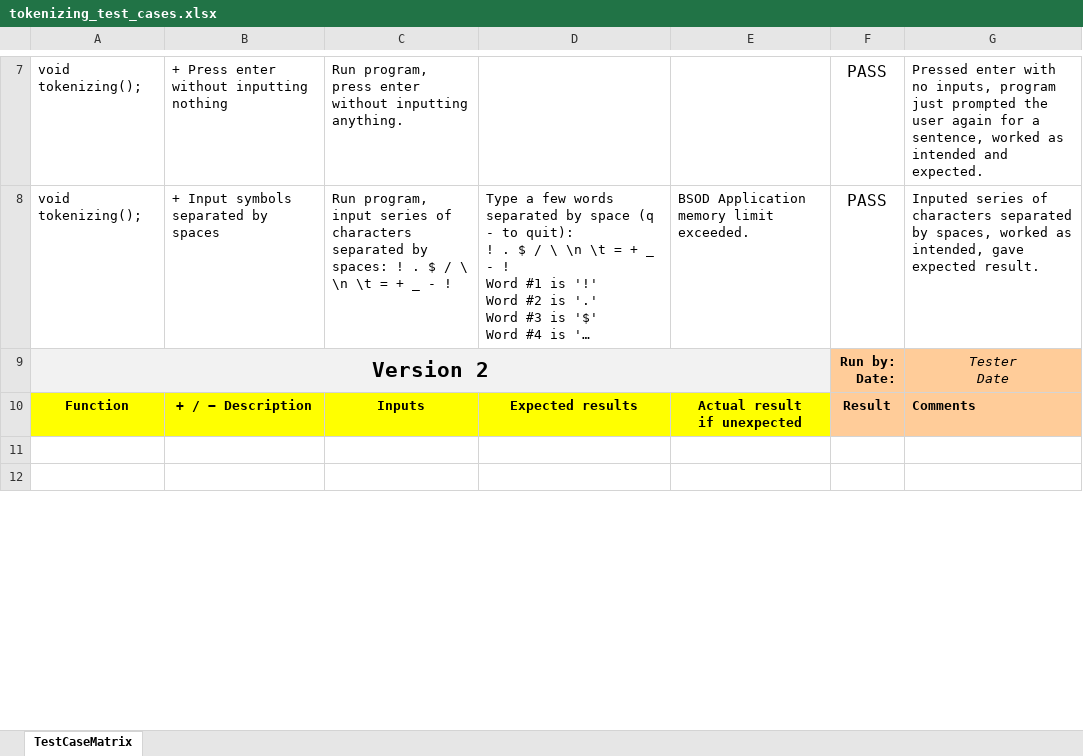
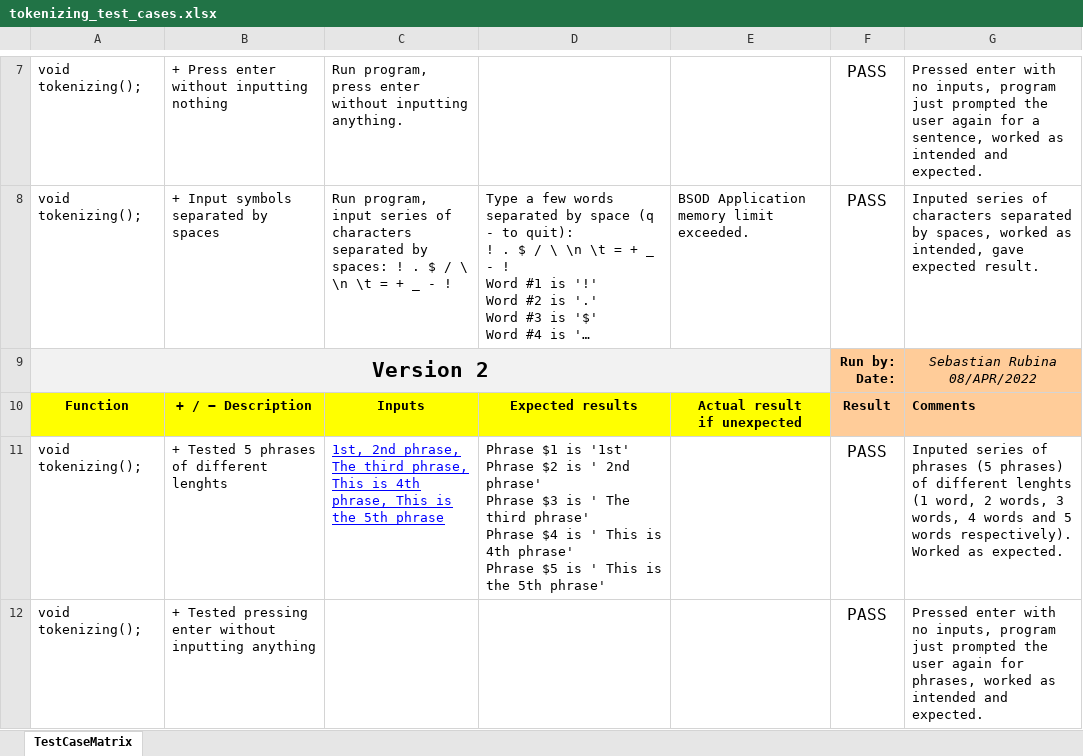
Before and after one commit to peterdanwan/2022-CPR101-NII-Group-01-Project, an Excel workbook: Tokenizing/tokenizing_test_cases.xlsx, sheet TestCaseMatrix, drawn as a sheet; only a part is shown, gaps mark what is left out; long unchanged cells end in …; values as stored, in another font and other column widths than the file's, no borders; ↵ is a line break in a cell; the diff covers the shown part only; the diff names each change by its address in the sheet, - before the commit and + after, or states it on an @@ line.

Commit message:
Added test cases for v2

```diff
--- a/Tokenizing/tokenizing_test_cases.xlsx (sheet TestCaseMatrix)
+++ b/Tokenizing/tokenizing_test_cases.xlsx (sheet TestCaseMatrix)
-G9: Tester ↵ Date
+G9: Sebastian Rubina 08/APR/2022
-row 11: (empty)
+row 11: void tokenizing(); | + Tested 5 phrases of different lenghts | 1st, 2nd phrase, The third phrase, This is 4th phrase, This is the 5th phrase | Phrase $1 is '1st' ↵ Phrase $2 is ' 2nd phrase' ↵ Phrase $3 is ' The third phrase' ↵ Phrase $4 is ' This is 4th phrase' ↵ Phrase $5 is ' This is the 5th phrase' |  | PASS | Inputed series of phrases (5 phrases) of different lenghts (1 word, 2 words, 3 words, 4 words and 5 words respectively). Worked as expected.
-row 12: (empty)
+row 12: void tokenizing(); | + Tested pressing enter without inputting anything |  |  |  | PASS | Pressed enter with no inputs, program just prompted the user again for phrases, worked as intended and expected.
```
Also changed, not shown: 1 removed row and 18 edited cells elsewhere in this sheet.
